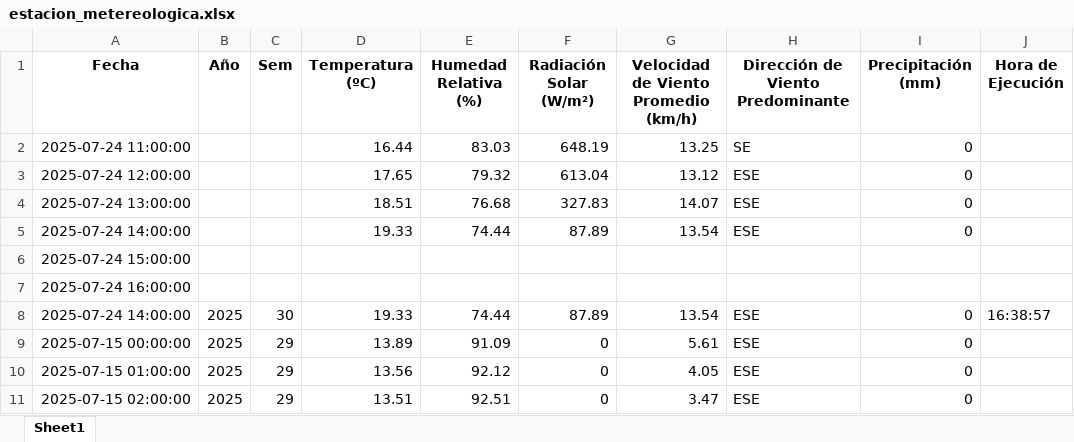
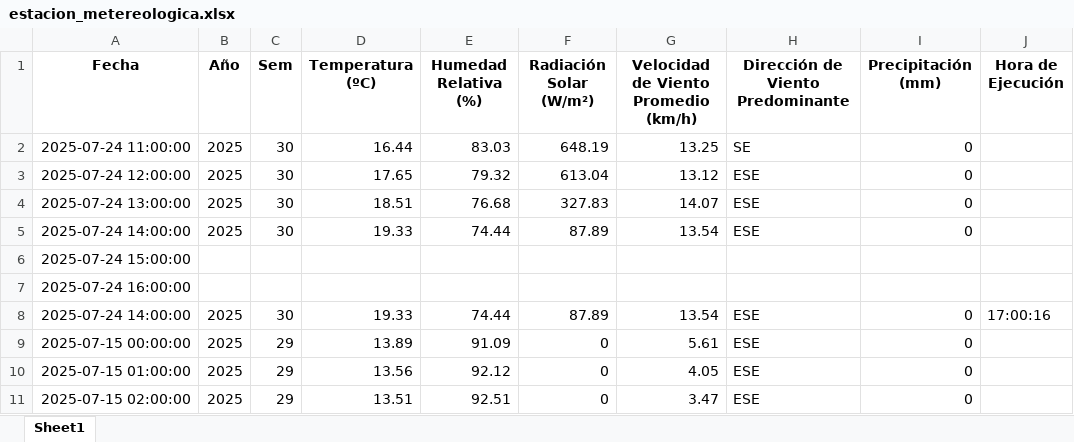
Before and after one commit to 02051994/mi-app-humedad, an Excel workbook: estacion_metereologica.xlsx, sheet Sheet1, drawn as a sheet; only a part is shown; values as stored, in another font and other column widths than the file's, no borders; the diff names each change by its address in the sheet, - before the commit and + after, or states it on an @@ line.

```diff
--- a/estacion_metereologica.xlsx (sheet Sheet1)
+++ b/estacion_metereologica.xlsx (sheet Sheet1)
-B2:B5 (Año): (empty)
+B2:B5 (Año): 2025
-C2:C5 (Sem): (empty)
+C2:C5 (Sem): 30
-J8 (Hora de Ejecución): 16:38:57
+J8 (Hora de Ejecución): 17:00:16
```
Also changed, not shown: datos_dropcontrol/2025-07-24.xlsx.
